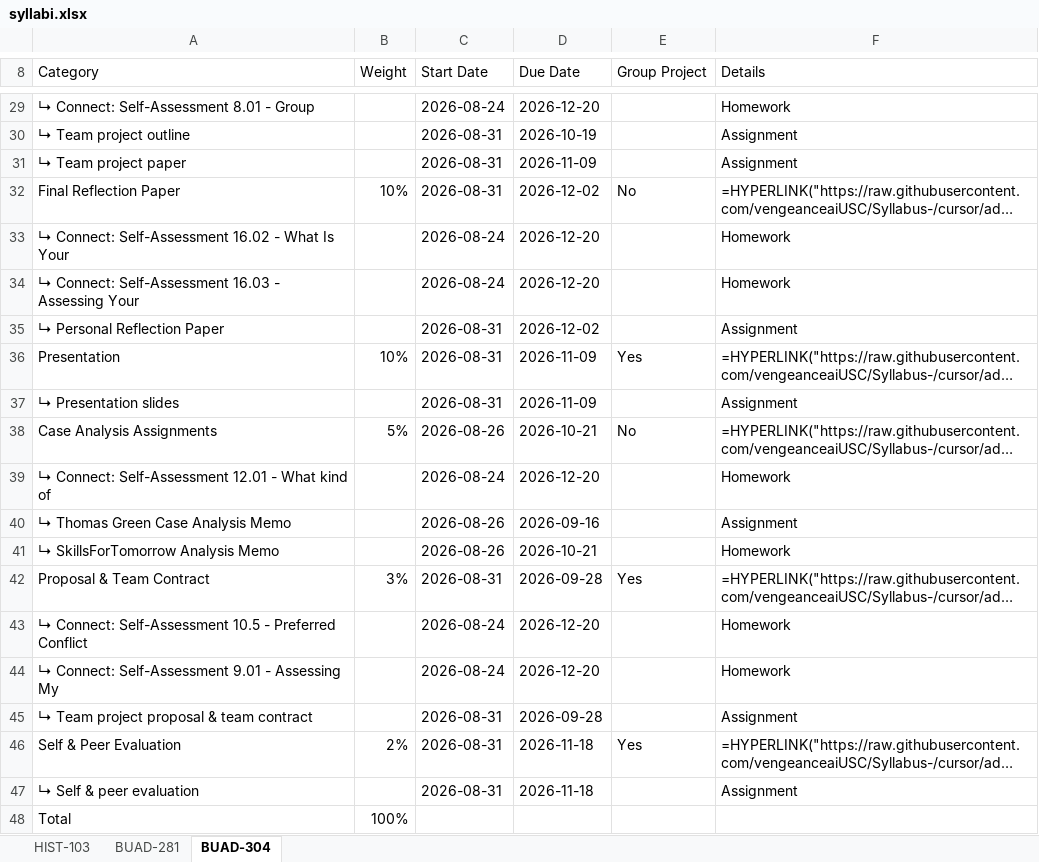
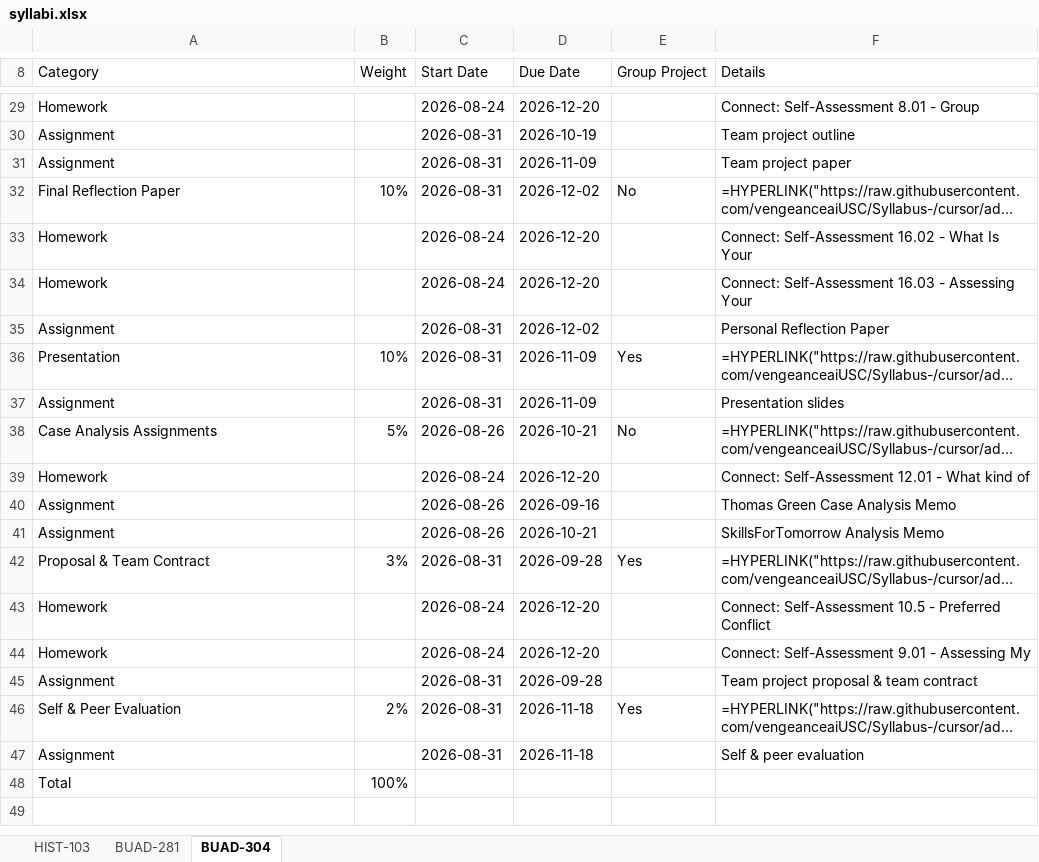
Before and after one commit to vengeanceaiUSC/Syllabus-, an Excel workbook: output/syllabi.xlsx, sheet BUAD-304, drawn as a sheet; only a part is shown, gaps mark what is left out; long unchanged cells end in …; values as stored, in another font and other column widths than the file's, no cell formats; formulas without a stored value are shown as written; the diff covers the shown part only; the diff names each change by its address in the sheet, - before the commit and + after, or states it on an @@ line.

```diff
--- a/output/syllabi.xlsx (sheet BUAD-304)
+++ b/output/syllabi.xlsx (sheet BUAD-304)
-A29 (Category): ↳ Connect: Self-Assessment 8.01 - Group
+A29 (Category): Homework
-F29 (Details): Homework
+F29 (Details): Connect: Self-Assessment 8.01 - Group
-A30 (Category): ↳ Team project outline
+A30 (Category): Assignment
-F30 (Details): Assignment
+F30 (Details): Team project outline
-A31 (Category): ↳ Team project paper
+A31 (Category): Assignment
-F31 (Details): Assignment
+F31 (Details): Team project paper
-A33 (Category): ↳ Connect: Self-Assessment 16.02 - What Is Your
+A33 (Category): Homework
-F33 (Details): Homework
+F33 (Details): Connect: Self-Assessment 16.02 - What Is Your
-A34 (Category): ↳ Connect: Self-Assessment 16.03 - Assessing Your
+A34 (Category): Homework
-F34 (Details): Homework
+F34 (Details): Connect: Self-Assessment 16.03 - Assessing Your
-A35 (Category): ↳ Personal Reflection Paper
+A35 (Category): Assignment
-F35 (Details): Assignment
+F35 (Details): Personal Reflection Paper
-A37 (Category): ↳ Presentation slides
+A37 (Category): Assignment
-F37 (Details): Assignment
+F37 (Details): Presentation slides
-A39 (Category): ↳ Connect: Self-Assessment 12.01 - What kind of
+A39 (Category): Homework
-F39 (Details): Homework
+F39 (Details): Connect: Self-Assessment 12.01 - What kind of
-A40 (Category): ↳ Thomas Green Case Analysis Memo
+A40 (Category): Assignment
-F40 (Details): Assignment
+F40 (Details): Thomas Green Case Analysis Memo
-A41 (Category): ↳ SkillsForTomorrow Analysis Memo
+A41 (Category): Assignment
-F41 (Details): Homework
+F41 (Details): SkillsForTomorrow Analysis Memo
-A43 (Category): ↳ Connect: Self-Assessment 10.5 - Preferred Conflict
+A43 (Category): Homework
-F43 (Details): Homework
+F43 (Details): Connect: Self-Assessment 10.5 - Preferred Conflict
-A44 (Category): ↳ Connect: Self-Assessment 9.01 - Assessing My
+A44 (Category): Homework
-F44 (Details): Homework
+F44 (Details): Connect: Self-Assessment 9.01 - Assessing My
-A45 (Category): ↳ Team project proposal & team contract
+A45 (Category): Assignment
-F45 (Details): Assignment
+F45 (Details): Team project proposal & team contract
-A47 (Category): ↳ Self & peer evaluation
+A47 (Category): Assignment
-F47 (Details): Assignment
+F47 (Details): Self & peer evaluation
```
Also changed, not shown: 7 added rows, 7 removed rows and 18 edited cells elsewhere in this sheet, sheet BUAD-281, sheet HIST-103, cell formats, 27 other files.
